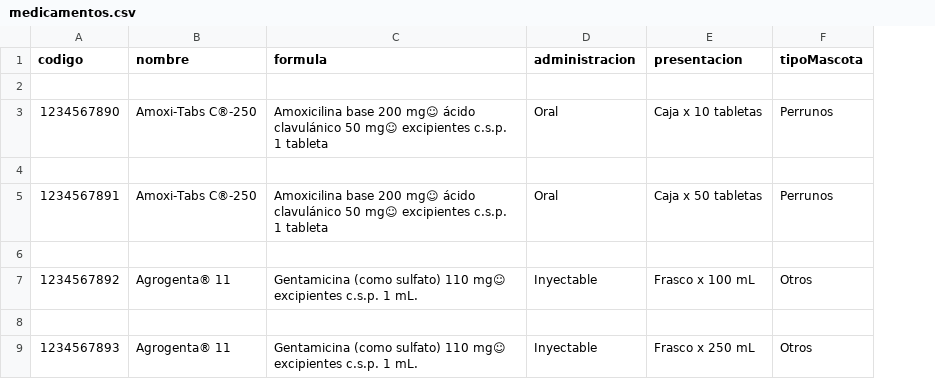
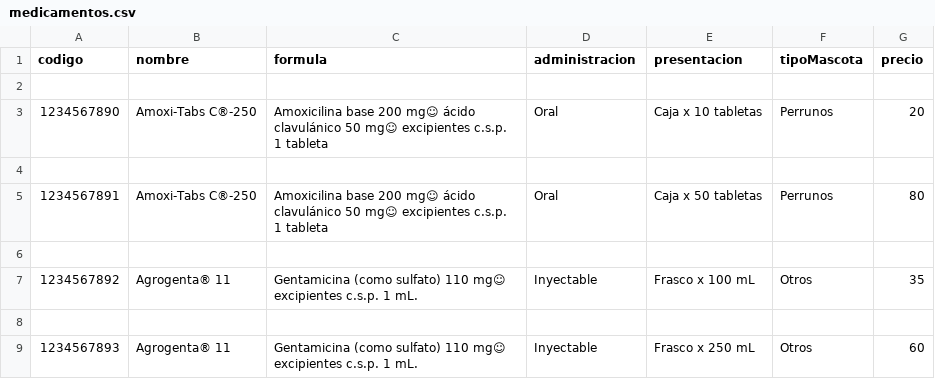
Before and after one commit to Jmoreno1217/proyectofinal, a CSV file: medicamentos.csv, drawn as a sheet; the diff names each change by its address in the sheet, - before the commit and + after, or states it on an @@ line.

```diff
--- a/medicamentos.csv
+++ b/medicamentos.csv
+column G (precio), rows 3-9: 20 |  | 80 |  | 35 |  | 60
```
Also changed, not shown: recetas.csv, 9 other files.
